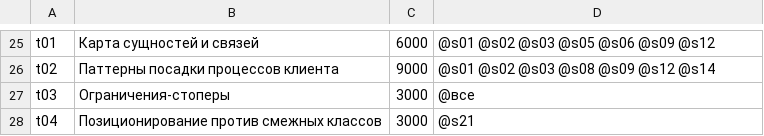
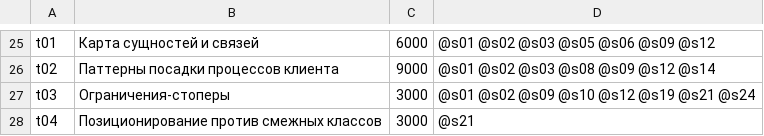
Before and after one commit to cvetkov-es/HubEx.Wiki, a TSV file: context/map.tsv, drawn as a sheet; only a part is shown, gaps mark what is left out.

```diff
--- a/context/map.tsv
+++ b/context/map.tsv
@@ -26,3 +26,3 @@ t01	Карта сущностей и связей	6000	@s01 @s02 @s03 @s05 @s06
 t02	Паттерны посадки процессов клиента	9000	@s01 @s02 @s03 @s08 @s09 @s12 @s14
-t03	Ограничения-стоперы	3000	@все
+t03	Ограничения-стоперы	3000	@s01 @s02 @s09 @s10 @s12 @s19 @s21 @s24
 t04	Позиционирование против смежных классов	3000	@s21
```
